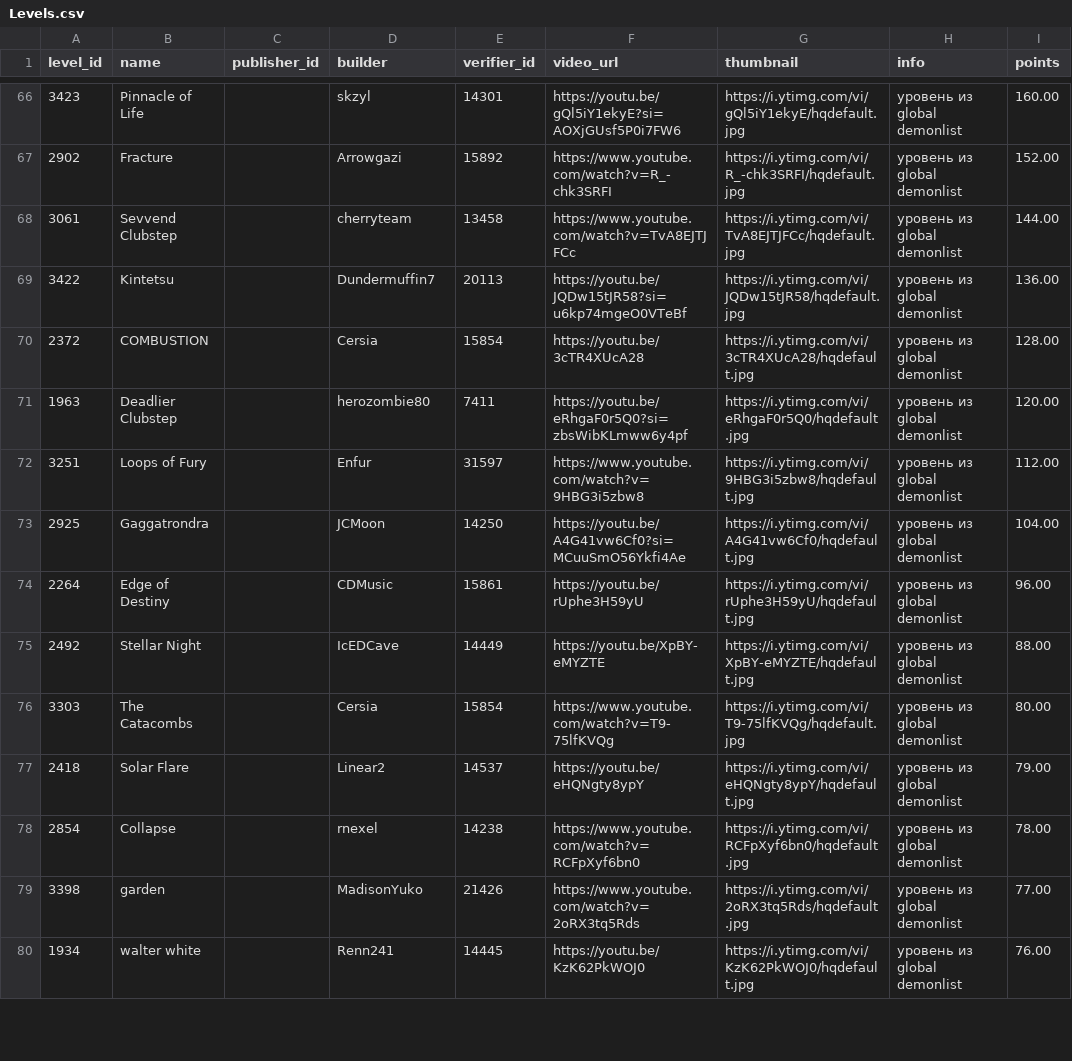
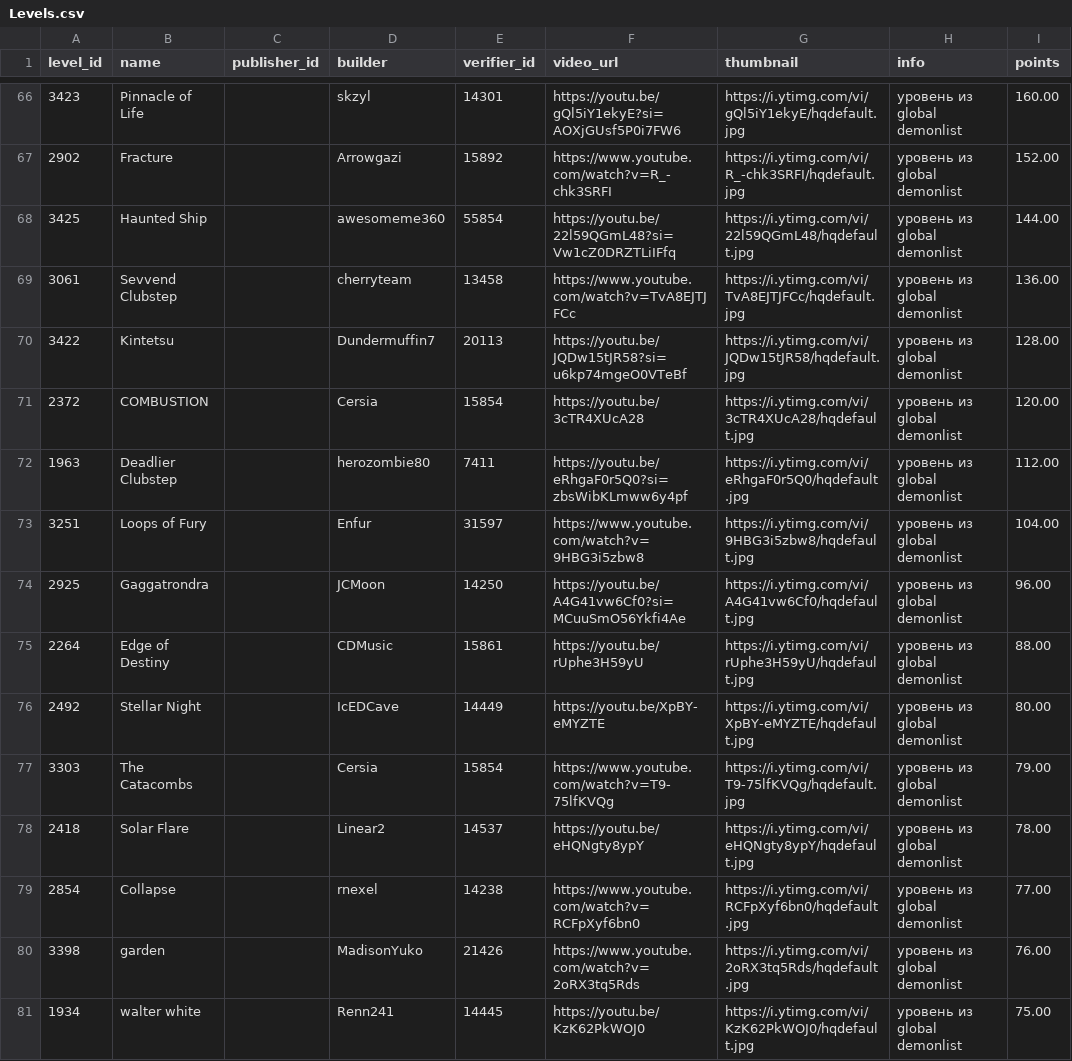
Before and after one commit to hertzzzzzz/h-cr, a CSV file: Levels.csv, drawn as a sheet; only a part is shown, gaps mark what is left out; the diff covers the shown part only.

```diff
--- a/Levels.csv
+++ b/Levels.csv
@@ -67,14 +67,15 @@
 2902,Fracture,,Arrowgazi,15892,https://www.youtube.com/watch?v=R_-chk3SRFI,https://i.ytimg.com/vi/R_-chk3SRFI/hqdefault.jpg,уровень из global demonlist,152.00
-3061,Sevvend Clubstep,,cherryteam,13458,https://www.youtube.com/watch?v=TvA8EJTJFCc,https://i.ytimg.com/vi/TvA8EJTJFCc/hqdefault.jpg,уровень из global demonlist,144.00
-3422,Kintetsu,,Dundermuffin7,20113,https://youtu.be/JQDw15tJR58?si=u6kp74mgeO0VTeBf,https://i.ytimg.com/vi/JQDw15tJR58/hqdefault.jpg,уровень из global demonlist,136.00
-2372,COMBUSTION,,Cersia,15854,https://youtu.be/3cTR4XUcA28,https://i.ytimg.com/vi/3cTR4XUcA28/hqdefault.jpg,уровень из global demonlist,128.00
-1963,Deadlier Clubstep,,herozombie80,7411,https://youtu.be/eRhgaF0r5Q0?si=zbsWibKLmww6y4pf,https://i.ytimg.com/vi/eRhgaF0r5Q0/hqdefault.jpg,уровень из global demonlist,120.00
-3251,Loops of Fury,,Enfur,31597,https://www.youtube.com/watch?v=9HBG3i5zbw8,https://i.ytimg.com/vi/9HBG3i5zbw8/hqdefault.jpg,уровень из global demonlist,112.00
-2925,Gaggatrondra,,JCMoon,14250,https://youtu.be/A4G41vw6Cf0?si=MCuuSmO56Ykfi4Ae,https://i.ytimg.com/vi/A4G41vw6Cf0/hqdefault.jpg,уровень из global demonlist,104.00
-2264,Edge of Destiny,,CDMusic,15861,https://youtu.be/rUphe3H59yU,https://i.ytimg.com/vi/rUphe3H59yU/hqdefault.jpg,уровень из global demonlist,96.00
-2492,Stellar Night,,IcEDCave,14449,https://youtu.be/XpBY-eMYZTE,https://i.ytimg.com/vi/XpBY-eMYZTE/hqdefault.jpg,уровень из global demonlist,88.00
-3303,The Catacombs,,Cersia,15854,https://www.youtube.com/watch?v=T9-75lfKVQg,https://i.ytimg.com/vi/T9-75lfKVQg/hqdefault.jpg,уровень из global demonlist,80.00
-2418,Solar Flare,,Linear2,14537,https://youtu.be/eHQNgty8ypY,https://i.ytimg.com/vi/eHQNgty8ypY/hqdefault.jpg,уровень из global demonlist,79.00
-2854,Collapse,,rnexel,14238,https://www.youtube.com/watch?v=RCFpXyf6bn0,https://i.ytimg.com/vi/RCFpXyf6bn0/hqdefault.jpg,уровень из global demonlist,78.00
-3398,garden,,MadisonYuko,21426,https://www.youtube.com/watch?v=2oRX3tq5Rds,https://i.ytimg.com/vi/2oRX3tq5Rds/hqdefault.jpg,уровень из global demonlist,77.00
-1934,walter white,,Renn241,14445,https://youtu.be/KzK62PkWOJ0,https://i.ytimg.com/vi/KzK62PkWOJ0/hqdefault.jpg,уровень из global demonlist,76.00
+3425,Haunted Ship,,awesomeme360,55854,https://youtu.be/22l59QGmL48?si=Vw1cZ0DRZTLiIFfq,https://i.ytimg.com/vi/22l59QGmL48/hqdefault.jpg,уровень из global demonlist,144.00
+3061,Sevvend Clubstep,,cherryteam,13458,https://www.youtube.com/watch?v=TvA8EJTJFCc,https://i.ytimg.com/vi/TvA8EJTJFCc/hqdefault.jpg,уровень из global demonlist,136.00
+3422,Kintetsu,,Dundermuffin7,20113,https://youtu.be/JQDw15tJR58?si=u6kp74mgeO0VTeBf,https://i.ytimg.com/vi/JQDw15tJR58/hqdefault.jpg,уровень из global demonlist,128.00
+2372,COMBUSTION,,Cersia,15854,https://youtu.be/3cTR4XUcA28,https://i.ytimg.com/vi/3cTR4XUcA28/hqdefault.jpg,уровень из global demonlist,120.00
+1963,Deadlier Clubstep,,herozombie80,7411,https://youtu.be/eRhgaF0r5Q0?si=zbsWibKLmww6y4pf,https://i.ytimg.com/vi/eRhgaF0r5Q0/hqdefault.jpg,уровень из global demonlist,112.00
+3251,Loops of Fury,,Enfur,31597,https://www.youtube.com/watch?v=9HBG3i5zbw8,https://i.ytimg.com/vi/9HBG3i5zbw8/hqdefault.jpg,уровень из global demonlist,104.00
+2925,Gaggatrondra,,JCMoon,14250,https://youtu.be/A4G41vw6Cf0?si=MCuuSmO56Ykfi4Ae,https://i.ytimg.com/vi/A4G41vw6Cf0/hqdefault.jpg,уровень из global demonlist,96.00
+2264,Edge of Destiny,,CDMusic,15861,https://youtu.be/rUphe3H59yU,https://i.ytimg.com/vi/rUphe3H59yU/hqdefault.jpg,уровень из global demonlist,88.00
+2492,Stellar Night,,IcEDCave,14449,https://youtu.be/XpBY-eMYZTE,https://i.ytimg.com/vi/XpBY-eMYZTE/hqdefault.jpg,уровень из global demonlist,80.00
+3303,The Catacombs,,Cersia,15854,https://www.youtube.com/watch?v=T9-75lfKVQg,https://i.ytimg.com/vi/T9-75lfKVQg/hqdefault.jpg,уровень из global demonlist,79.00
+2418,Solar Flare,,Linear2,14537,https://youtu.be/eHQNgty8ypY,https://i.ytimg.com/vi/eHQNgty8ypY/hqdefault.jpg,уровень из global demonlist,78.00
+2854,Collapse,,rnexel,14238,https://www.youtube.com/watch?v=RCFpXyf6bn0,https://i.ytimg.com/vi/RCFpXyf6bn0/hqdefault.jpg,уровень из global demonlist,77.00
+3398,garden,,MadisonYuko,21426,https://www.youtube.com/watch?v=2oRX3tq5Rds,https://i.ytimg.com/vi/2oRX3tq5Rds/hqdefault.jpg,уровень из global demonlist,76.00
+1934,walter white,,Renn241,14445,https://youtu.be/KzK62PkWOJ0,https://i.ytimg.com/vi/KzK62PkWOJ0/hqdefault.jpg,уровень из global demonlist,75.00
```
Also changed, not shown: 129 edited cells elsewhere in this file, Players.csv, Records.csv.
